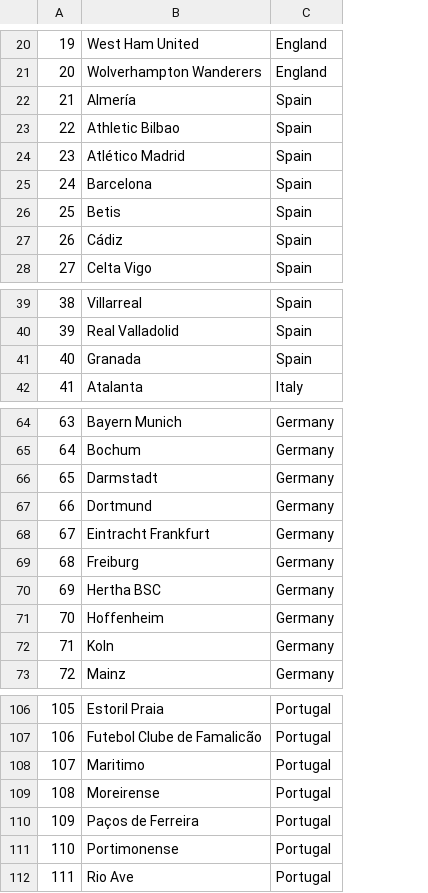
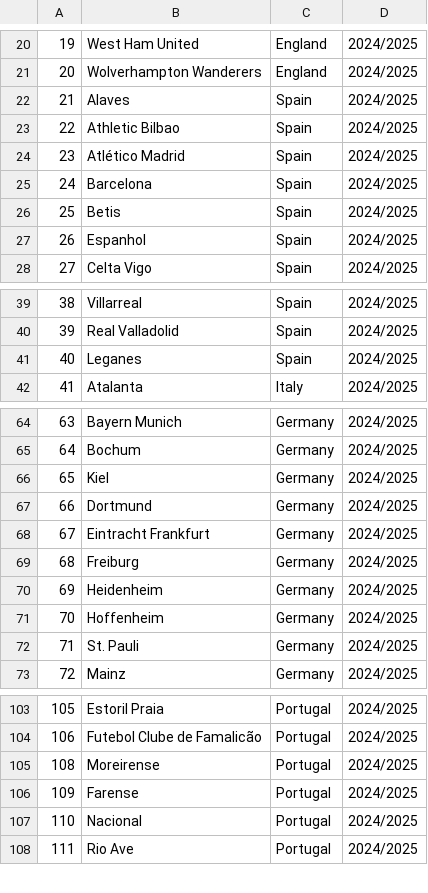
Before and after one commit to claudiooandre/football-api, a CSV file: backend/teams.csv, drawn as a sheet; only a part is shown, gaps mark what is left out; removed rows and columns are numbered as before the commit, all else as after; the diff covers the shown part only; the diff names each change by its address in the sheet, - before the commit and + after, or states it on an @@ line.

```diff
--- a/backend/teams.csv
+++ b/backend/teams.csv
+column D, rows 20-28: all 2024/2025; rows 39-42: all 2024/2025; rows 64-73: all 2024/2025; rows 103-108: all 2024/2025
-B22: Almería
+B22: Alaves
-B27: Cádiz
+B27: Espanhol
-B41: Granada
+B41: Leganes
-B66: Darmstadt
+B66: Kiel
-B70: Hertha BSC
+B70: Heidenheim
-B72: Koln
+B72: St. Pauli
-row 108: 107 | Maritimo | Portugal
-B106: Paços de Ferreira
+B106: Farense
-B107: Portimonense
+B107: Nacional
```
Also changed, not shown: 2 added rows, 6 removed rows, 5 edited cells and row numbers in column A elsewhere in this file, 4 other files.
